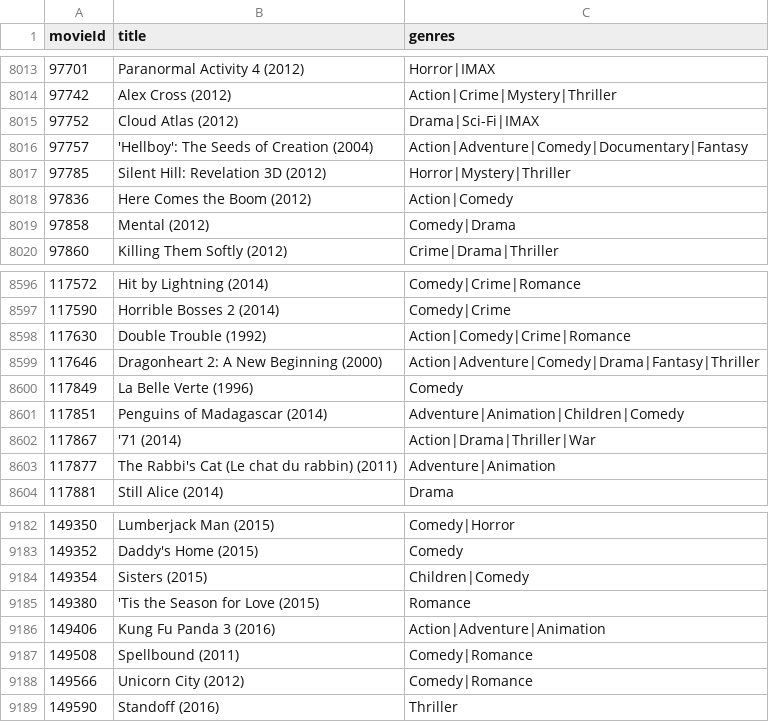
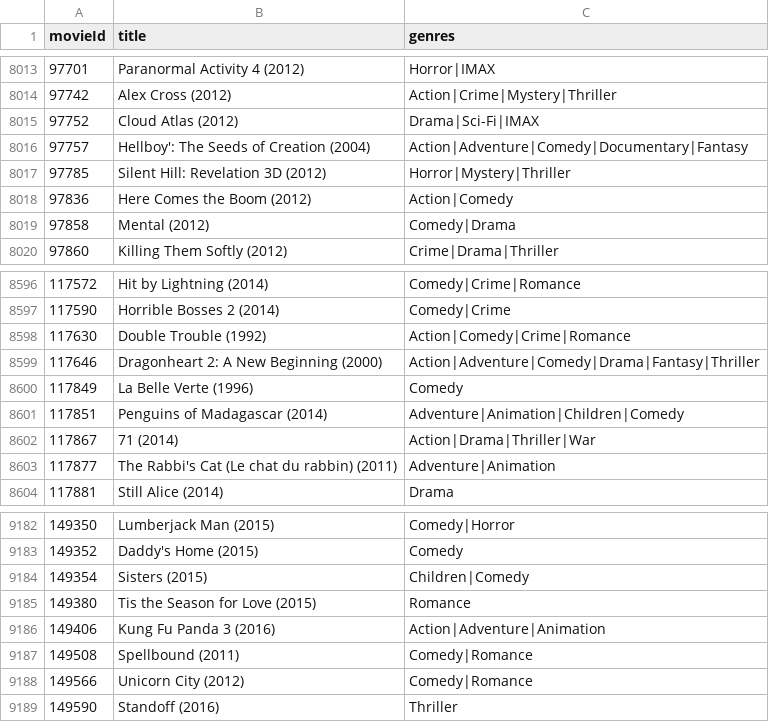
Before and after one commit to abhishekarora801/movie_recommendation_rajat, a CSV file: movies.csv, drawn as a sheet; only a part is shown, gaps mark what is left out; the diff covers the shown part only.

```diff
--- a/movies.csv
+++ b/movies.csv
@@ -8015,3 +8015,3 @@ movieId,title,genres
 97752,Cloud Atlas (2012),Drama|Sci-Fi|IMAX
-97757,'Hellboy': The Seeds of Creation (2004),Action|Adventure|Comedy|Documentary|Fantasy
+97757,Hellboy': The Seeds of Creation (2004),Action|Adventure|Comedy|Documentary|Fantasy
 97785,Silent Hill: Revelation 3D (2012),Horror|Mystery|Thriller
@@ -8601,3 +8601,3 @@ movieId,title,genres
 117851,Penguins of Madagascar (2014),Adventure|Animation|Children|Comedy
-117867,'71 (2014),Action|Drama|Thriller|War
+117867,71 (2014),Action|Drama|Thriller|War
 117877,The Rabbi's Cat (Le chat du rabbin) (2011),Adventure|Animation
@@ -9184,3 +9184,3 @@ movieId,title,genres
 149354,Sisters (2015),Children|Comedy
-149380,'Tis the Season for Love (2015),Romance
+149380,Tis the Season for Love (2015),Romance
 149406,Kung Fu Panda 3 (2016),Action|Adventure|Animation
```
Also changed, not shown: 5 edited cells elsewhere in this file.
